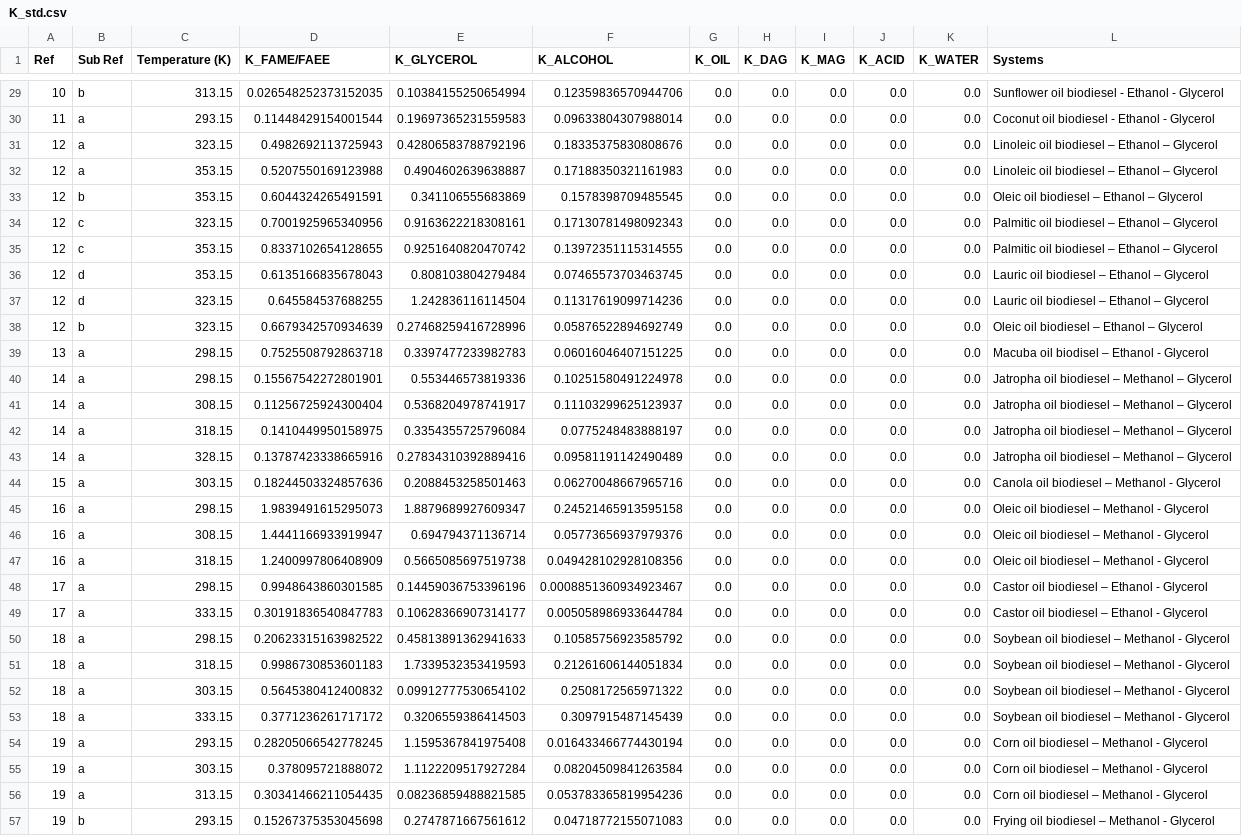
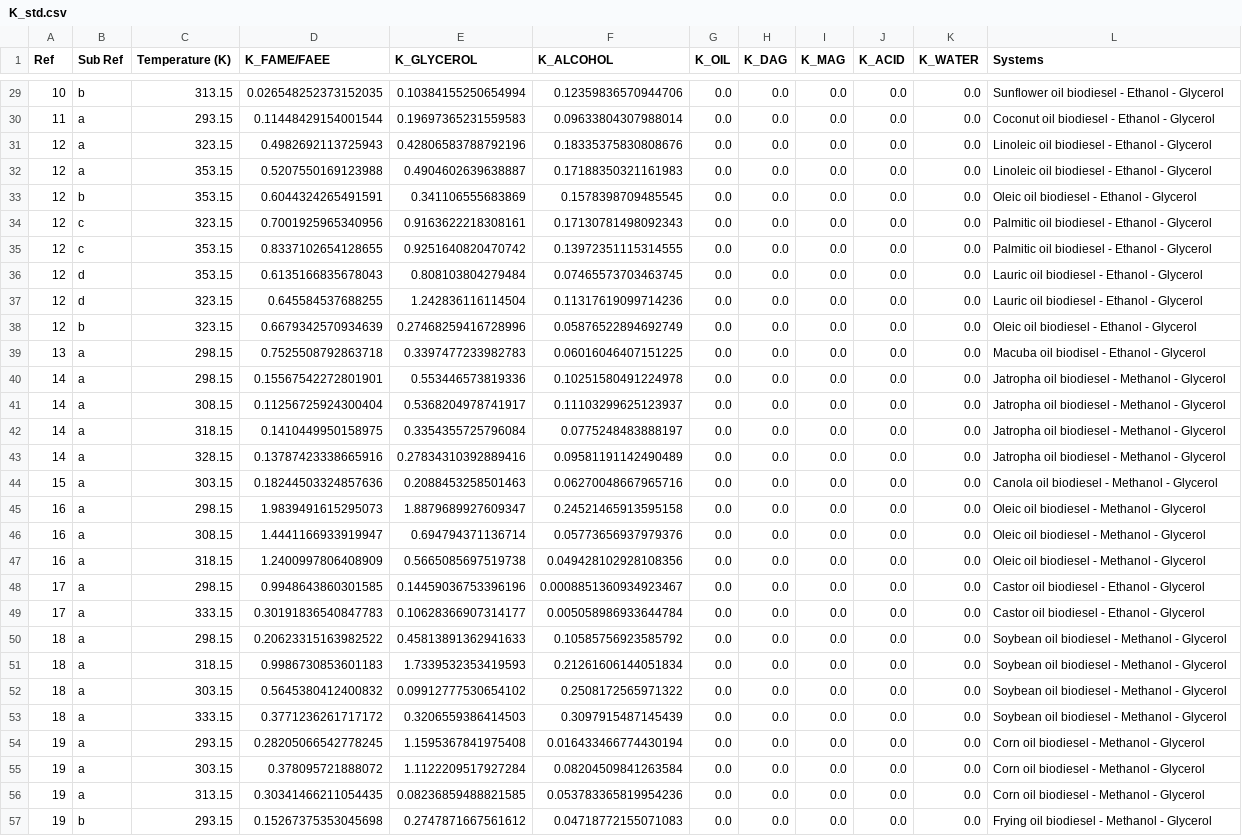
Before and after one commit to Juandhb99/ThermOleo, a CSV file: ExperimentalData/K_std.csv, drawn as a sheet; only a part is shown, gaps mark what is left out; the diff covers the shown part only; the diff names each change by its address in the sheet, - before the commit and + after, or states it on an @@ line.

```diff
--- a/ExperimentalData/K_std.csv
+++ b/ExperimentalData/K_std.csv
-L31:L32 (Systems): Linoleic oil biodiesel – Ethanol – Glycerol
+L31:L32 (Systems): Linoleic oil biodiesel - Ethanol - Glycerol
-L33 (Systems): Oleic oil biodiesel – Ethanol – Glycerol
+L33 (Systems): Oleic oil biodiesel - Ethanol - Glycerol
-L34:L35 (Systems): Palmitic oil biodiesel – Ethanol – Glycerol
+L34:L35 (Systems): Palmitic oil biodiesel - Ethanol - Glycerol
-L36:L37 (Systems): Lauric oil biodiesel – Ethanol – Glycerol
+L36:L37 (Systems): Lauric oil biodiesel - Ethanol - Glycerol
-L38 (Systems): Oleic oil biodiesel – Ethanol – Glycerol
+L38 (Systems): Oleic oil biodiesel - Ethanol - Glycerol
-L39 (Systems): Macuba oil biodisel – Ethanol - Glycerol
+L39 (Systems): Macuba oil biodisel - Ethanol - Glycerol
-L40:L43 (Systems): Jatropha oil biodiesel – Methanol – Glycerol
+L40:L43 (Systems): Jatropha oil biodiesel - Methanol - Glycerol
-L44 (Systems): Canola oil biodiesel – Methanol - Glycerol
+L44 (Systems): Canola oil biodiesel - Methanol - Glycerol
-L45:L47 (Systems): Oleic oil biodiesel – Methanol - Glycerol
+L45:L47 (Systems): Oleic oil biodiesel - Methanol - Glycerol
-L48:L49 (Systems): Castor oil biodiesel – Ethanol - Glycerol
+L48:L49 (Systems): Castor oil biodiesel - Ethanol - Glycerol
-L50:L53 (Systems): Soybean oil biodiesel – Methanol - Glycerol
+L50:L53 (Systems): Soybean oil biodiesel - Methanol - Glycerol
-L54:L56 (Systems): Corn oil biodiesel – Methanol - Glycerol
+L54:L56 (Systems): Corn oil biodiesel - Methanol - Glycerol
-L57 (Systems): Frying oil biodiesel – Methanol - Glycerol
+L57 (Systems): Frying oil biodiesel - Methanol - Glycerol
```
Also changed, not shown: 94 edited cells elsewhere in this file, ExperimentalData/K_means.csv, 3 other files.
